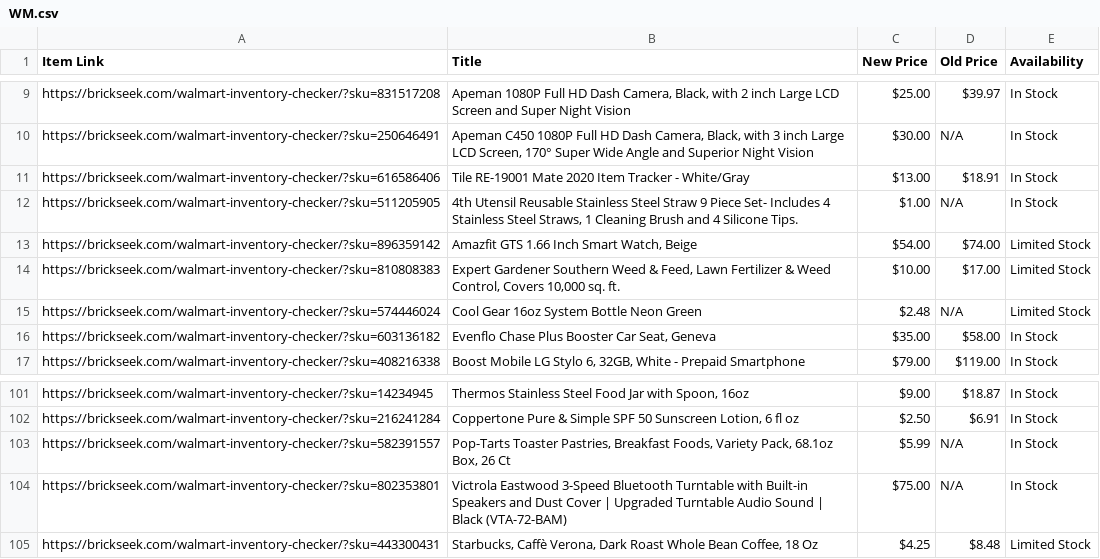
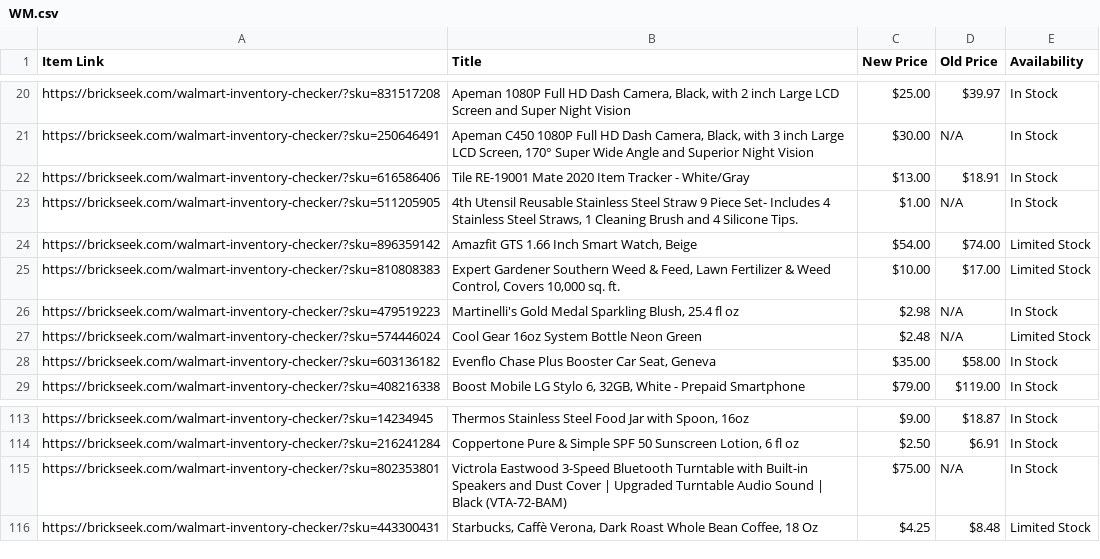
Before and after one commit to Professor42/brickseek, a CSV file: WM.csv, drawn as a sheet; only a part is shown, gaps mark what is left out; removed rows and columns are numbered as before the commit, all else as after; the diff covers the shown part only; the diff names each change by its address in the sheet, - before the commit and + after, or states it on an @@ line.

```diff
--- a/WM.csv
+++ b/WM.csv
+row 26: https://brickseek.com/walmart-inventory-checker/?sku=479519223 | Martinelli's Gold Medal Sparkling Blush, 25.4 fl oz | $2.98 | N/A | In Stock
-row 103: https://brickseek.com/walmart-inventory-checker/?sku=582391557 | Pop-Tarts Toaster Pastries, Breakfast Foods, Variety Pack, 68.1oz Box, 26 Ct | $5.99 | N/A | In Stock
```
Also changed, not shown: 11 added rows and 12 removed rows elsewhere in this file.
